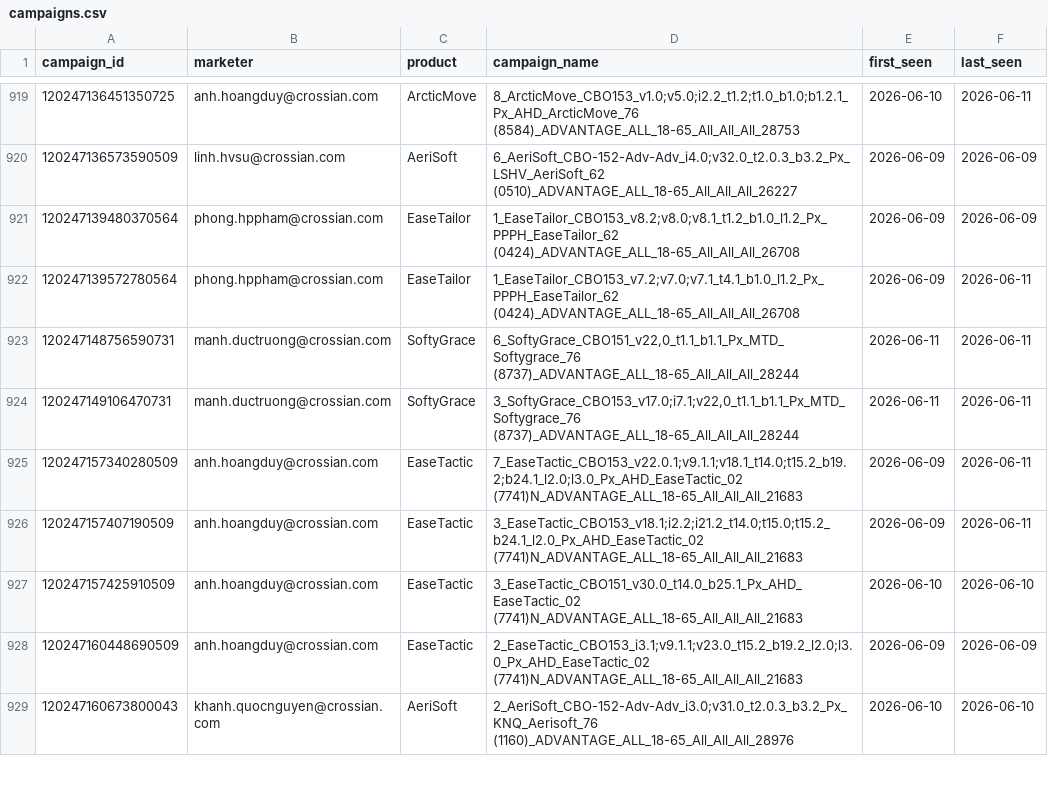
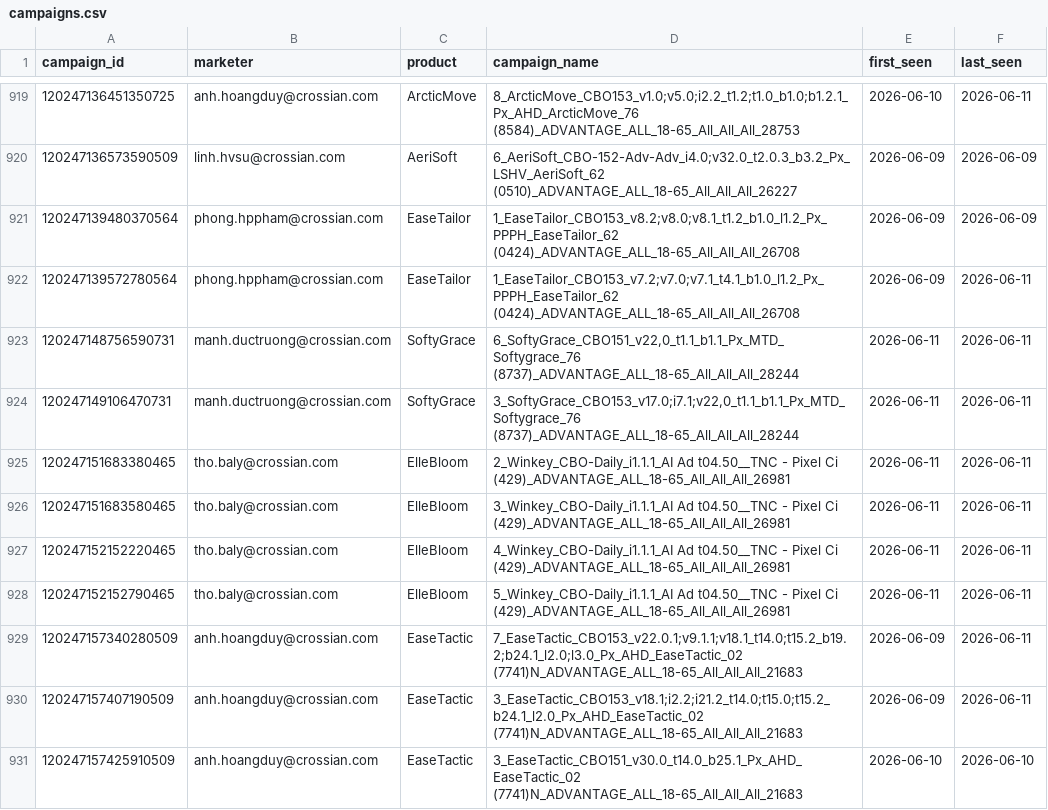
Before and after one commit to binhnguyen-ca/CAMS, a CSV file: data/campaigns.csv, drawn as a sheet; only a part is shown, gaps mark what is left out; the shorter side is filled out with more unchanged rows; the diff names each change by its address in the sheet, - before the commit and + after, or states it on an @@ line.

```diff
--- a/data/campaigns.csv
+++ b/data/campaigns.csv
+row 925: 120247151683380465 | tho.baly@crossian.com | ElleBloom | 2_Winkey_CBO-Daily_i1.1.1_AI Ad t04.50__TNC - Pixel Ci (429)_ADVANTAGE_ALL_18-65_All_All_All_26981 | 2026-06-11 | 2026-06-11
+row 926: 120247151683580465 | tho.baly@crossian.com | ElleBloom | 3_Winkey_CBO-Daily_i1.1.1_AI Ad t04.50__TNC - Pixel Ci (429)_ADVANTAGE_ALL_18-65_All_All_All_26981 | 2026-06-11 | 2026-06-11
+row 927: 120247152152220465 | tho.baly@crossian.com | ElleBloom | 4_Winkey_CBO-Daily_i1.1.1_AI Ad t04.50__TNC - Pixel Ci (429)_ADVANTAGE_ALL_18-65_All_All_All_26981 | 2026-06-11 | 2026-06-11
+row 928: 120247152152790465 | tho.baly@crossian.com | ElleBloom | 5_Winkey_CBO-Daily_i1.1.1_AI Ad t04.50__TNC - Pixel Ci (429)_ADVANTAGE_ALL_18-65_All_All_All_26981 | 2026-06-11 | 2026-06-11
```
Also changed, not shown: 1 other file.
